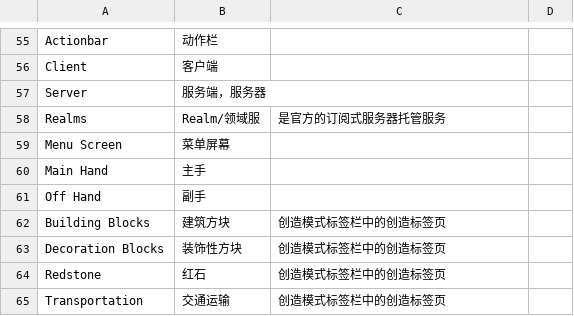
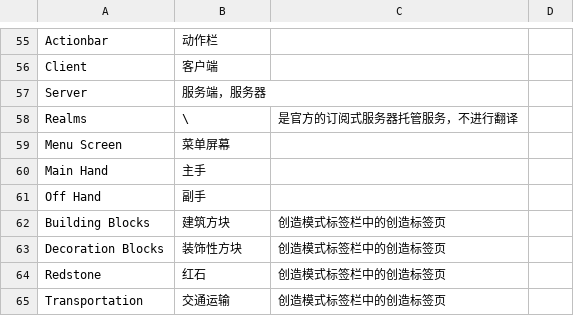
Before and after one commit to CFPAOrg/Glossary, a TSV file: Mod/模组简体中文翻译指南.tsv, drawn as a sheet; only a part is shown, gaps mark what is left out.

Commit message:
领域服->\

```diff
--- a/Mod/模组简体中文翻译指南.tsv
+++ b/Mod/模组简体中文翻译指南.tsv
@@ -57,3 +57,3 @@ Client	客户端
 Server	服务端，服务器		
-Realms	Realm/领域服	是官方的订阅式服务器托管服务	
+Realms	\	是官方的订阅式服务器托管服务，不进行翻译	
 Menu Screen	菜单屏幕		
```
